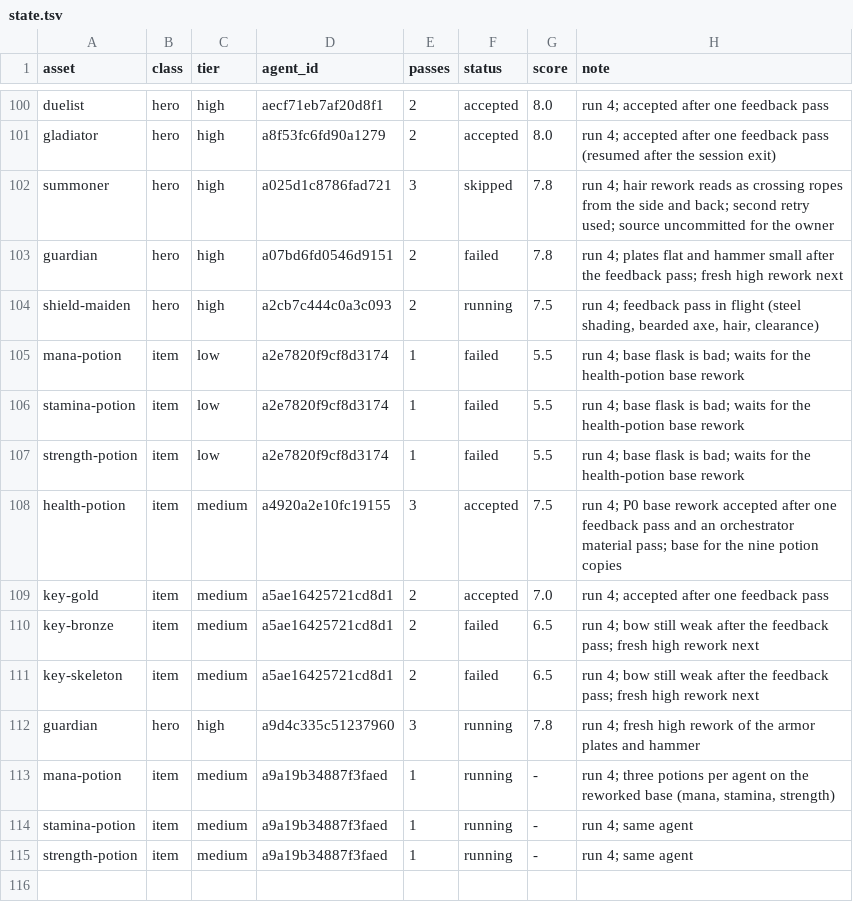
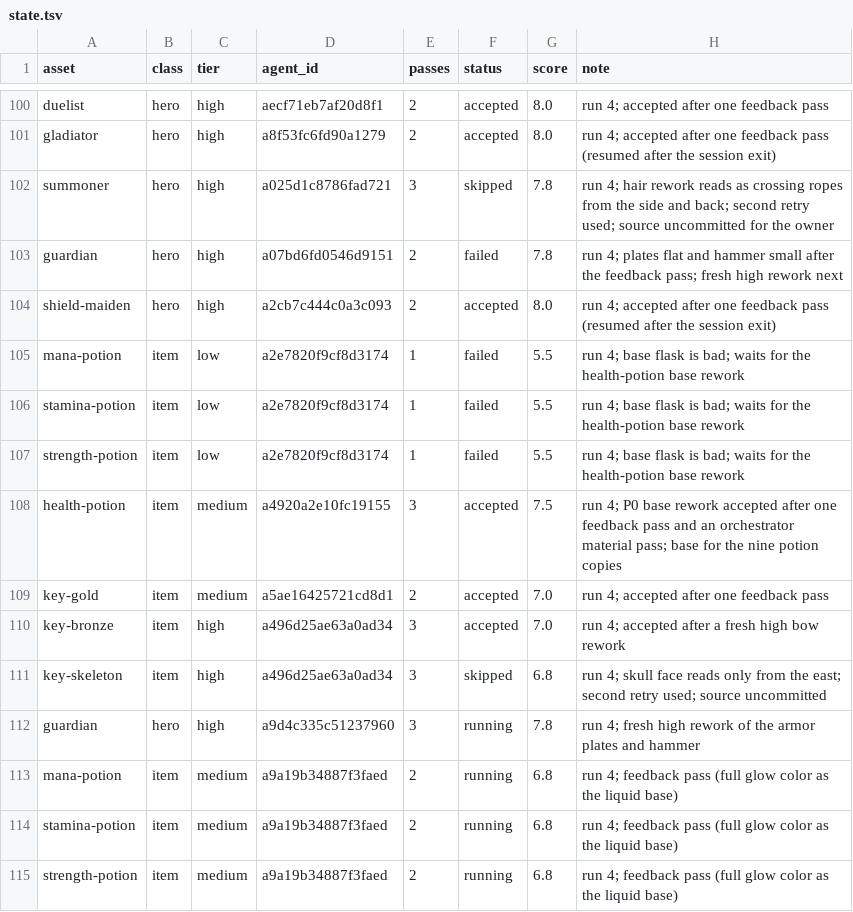
Before and after one commit to bodangren/advantage-forge, a TSV file: bench/sonnet/state.tsv, drawn as a sheet; only a part is shown, gaps mark what is left out.

```diff
--- a/bench/sonnet/state.tsv
+++ b/bench/sonnet/state.tsv
@@ -103,3 +103,3 @@ summoner	hero	high	a025d1c8786fad721	3	skipped	7.8	run 4; hair rework reads as c
 guardian	hero	high	a07bd6fd0546d9151	2	failed	7.8	run 4; plates flat and hammer small after the feedback pass; fresh high rework next
-shield-maiden	hero	high	a2cb7c444c0a3c093	2	running	7.5	run 4; feedback pass in flight (steel shading, bearded axe, hair, clearance)
+shield-maiden	hero	high	a2cb7c444c0a3c093	2	accepted	8.0	run 4; accepted after one feedback pass (resumed after the session exit)
 mana-potion	item	low	a2e7820f9cf8d3174	1	failed	5.5	run 4; base flask is bad; waits for the health-potion base rework
@@ -109,7 +109,7 @@ health-potion	item	medium	a4920a2e10fc19155	3	accepted	7.5	run 4; P0 base rework
 key-gold	item	medium	a5ae16425721cd8d1	2	accepted	7.0	run 4; accepted after one feedback pass
-key-bronze	item	medium	a5ae16425721cd8d1	2	failed	6.5	run 4; bow still weak after the feedback pass; fresh high rework next
-key-skeleton	item	medium	a5ae16425721cd8d1	2	failed	6.5	run 4; bow still weak after the feedback pass; fresh high rework next
+key-bronze	item	high	a496d25ae63a0ad34	3	accepted	7.0	run 4; accepted after a fresh high bow rework
+key-skeleton	item	high	a496d25ae63a0ad34	3	skipped	6.8	run 4; skull face reads only from the east; second retry used; source uncommitted
 guardian	hero	high	a9d4c335c51237960	3	running	7.8	run 4; fresh high rework of the armor plates and hammer
-mana-potion	item	medium	a9a19b34887f3faed	1	running	-	run 4; three potions per agent on the reworked base (mana, stamina, strength)
-stamina-potion	item	medium	a9a19b34887f3faed	1	running	-	run 4; same agent
-strength-potion	item	medium	a9a19b34887f3faed	1	running	-	run 4; same agent
+mana-potion	item	medium	a9a19b34887f3faed	2	running	6.8	run 4; feedback pass (full glow color as the liquid base)
+stamina-potion	item	medium	a9a19b34887f3faed	2	running	6.8	run 4; feedback pass (full glow color as the liquid base)
+strength-potion	item	medium	a9a19b34887f3faed	2	running	6.8	run 4; feedback pass (full glow color as the liquid base)
```
Also changed, not shown: bench/sonnet/log.tsv, 14 other files.
